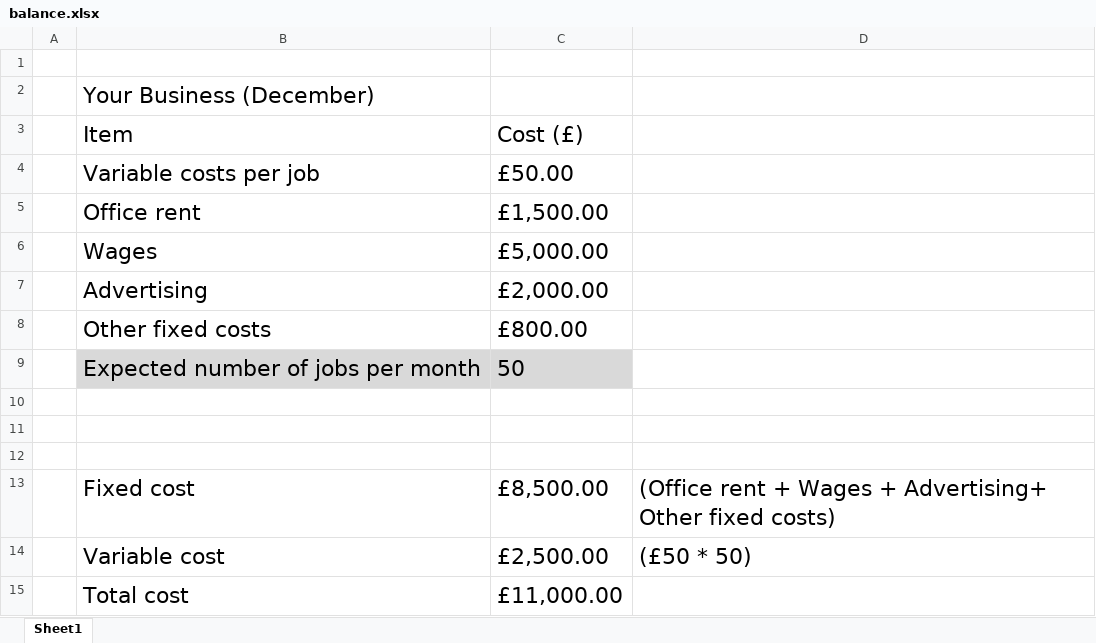
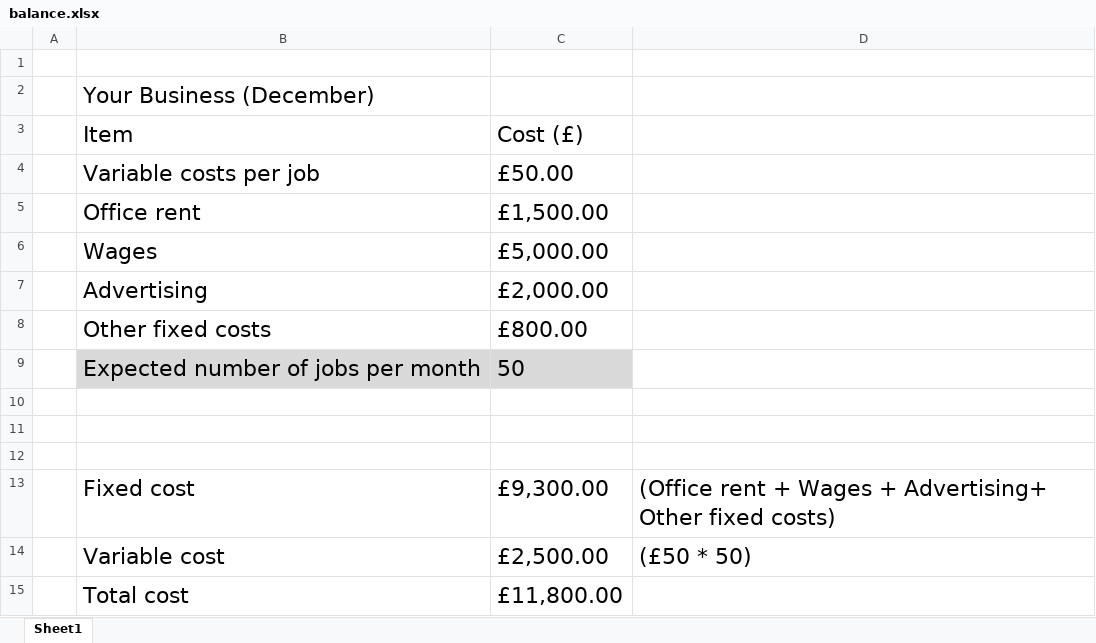
Before and after one commit to ahdar1/numbook, an Excel workbook: data/balance.xlsx, sheet Sheet1, drawn as a sheet; values as stored, in another font and other column widths than the file's, no borders; the diff names each change by its address in the sheet, - before the commit and + after, or states it on an @@ line.

```diff
--- a/data/balance.xlsx (sheet Sheet1)
+++ b/data/balance.xlsx (sheet Sheet1)
-C13 (Cost (£)): £8,500.00
+C13 (Cost (£)): £9,300.00
-C15 (Cost (£)): £11,000.00
+C15 (Cost (£)): £11,800.00
```
Also changed, not shown: 1 other file.
